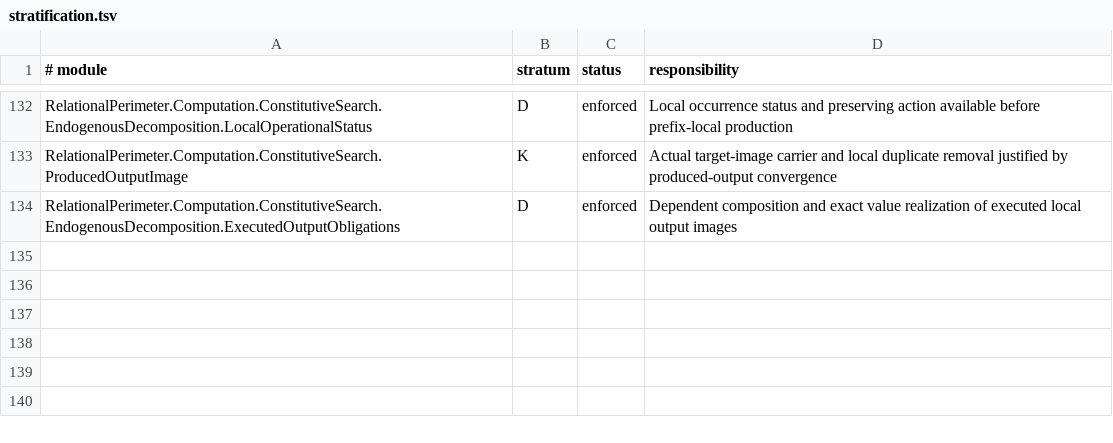
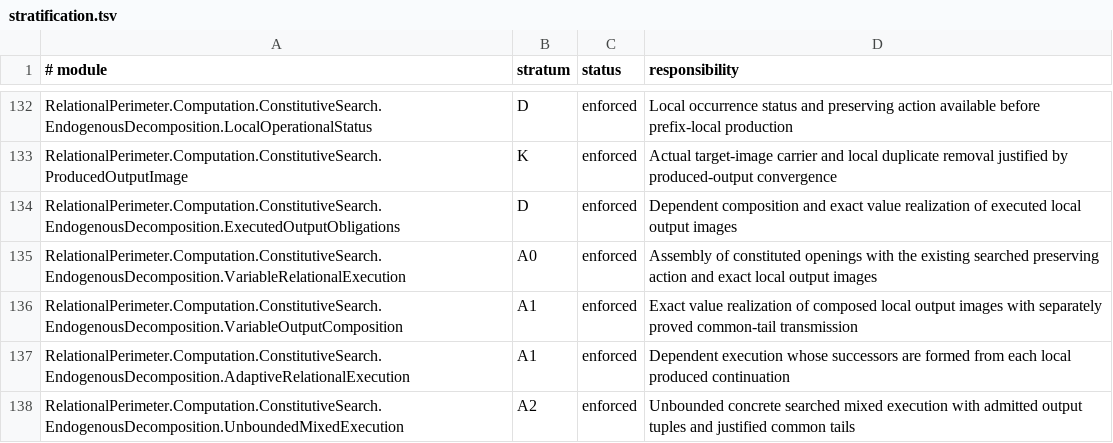
Before and after one commit to JohnDoe-collab-stack/relational-perimeter, a TSV file: scripts/stratification.tsv, drawn as a sheet; only a part is shown, gaps mark what is left out.

Commit message:
Add variable executed decompositions and clarify operational width

```diff
--- a/scripts/stratification.tsv
+++ b/scripts/stratification.tsv
@@ -134 +134,5 @@ RelationalPerimeter.Computation.ConstitutiveSearch.ProducedOutputImage	K	enforce
 RelationalPerimeter.Computation.ConstitutiveSearch.EndogenousDecomposition.ExecutedOutputObligations	D	enforced	Dependent composition and exact value realization of executed local output images
+RelationalPerimeter.Computation.ConstitutiveSearch.EndogenousDecomposition.VariableRelationalExecution	A0	enforced	Assembly of constituted openings with the existing searched preserving action and exact local output images
+RelationalPerimeter.Computation.ConstitutiveSearch.EndogenousDecomposition.VariableOutputComposition	A1	enforced	Exact value realization of composed local output images with separately proved common-tail transmission
+RelationalPerimeter.Computation.ConstitutiveSearch.EndogenousDecomposition.AdaptiveRelationalExecution	A1	enforced	Dependent execution whose successors are formed from each local produced continuation
+RelationalPerimeter.Computation.ConstitutiveSearch.EndogenousDecomposition.UnboundedMixedExecution	A2	enforced	Unbounded concrete searched mixed execution with admitted output tuples and justified common tails
```
Also changed, not shown: 16 other files.
